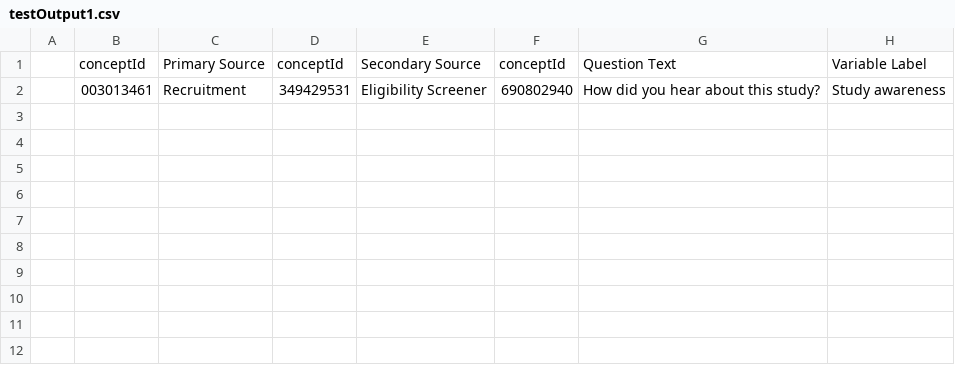
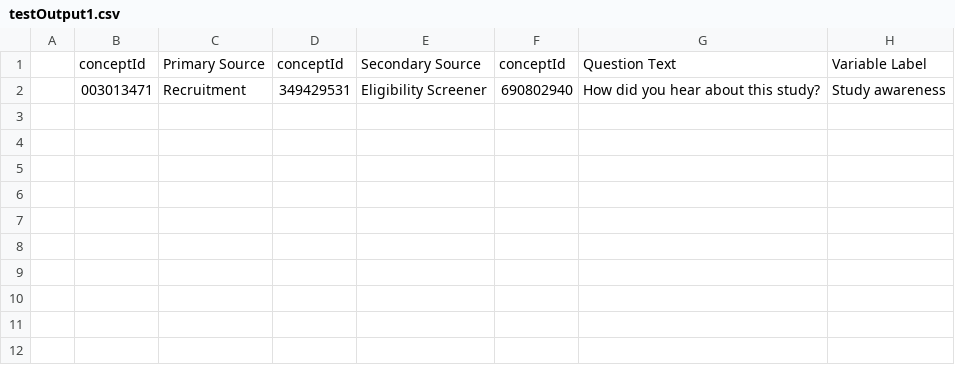
Before and after one commit to naiyume/TestActions, a CSV file: testOutput1.csv, drawn as a sheet; only a part is shown; the diff names each change by its address in the sheet, - before the commit and + after, or states it on an @@ line.

Commit message:
changed conceptid

```diff
--- a/testOutput1.csv
+++ b/testOutput1.csv
-B2: 003013461
+B2: 003013471
```
